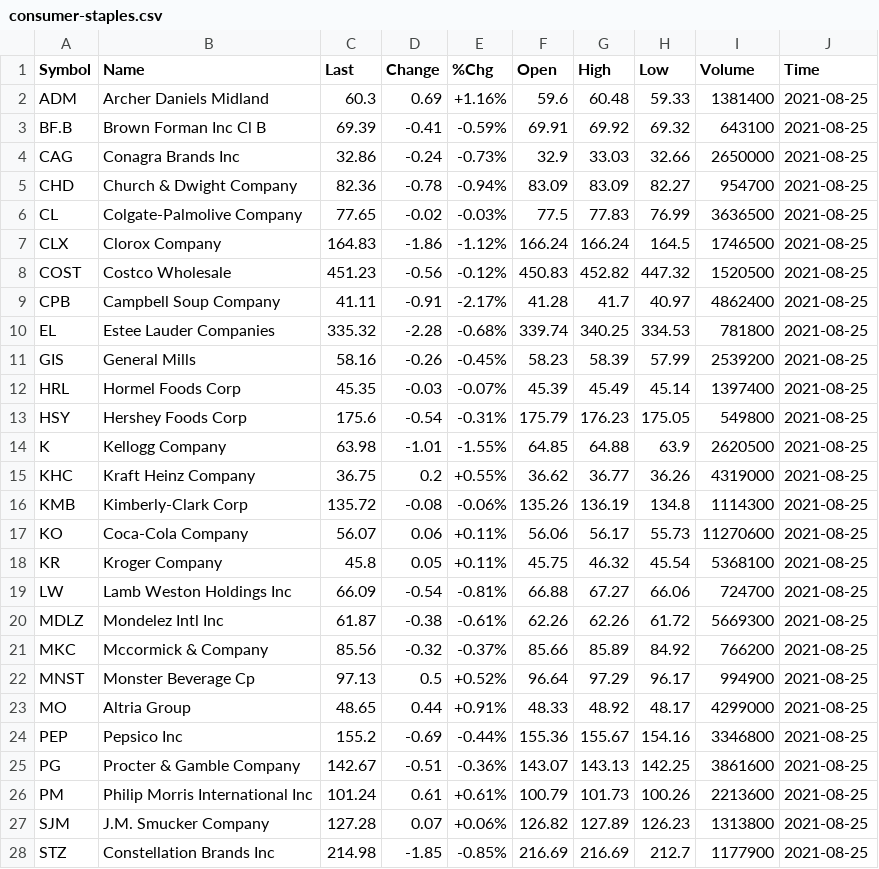
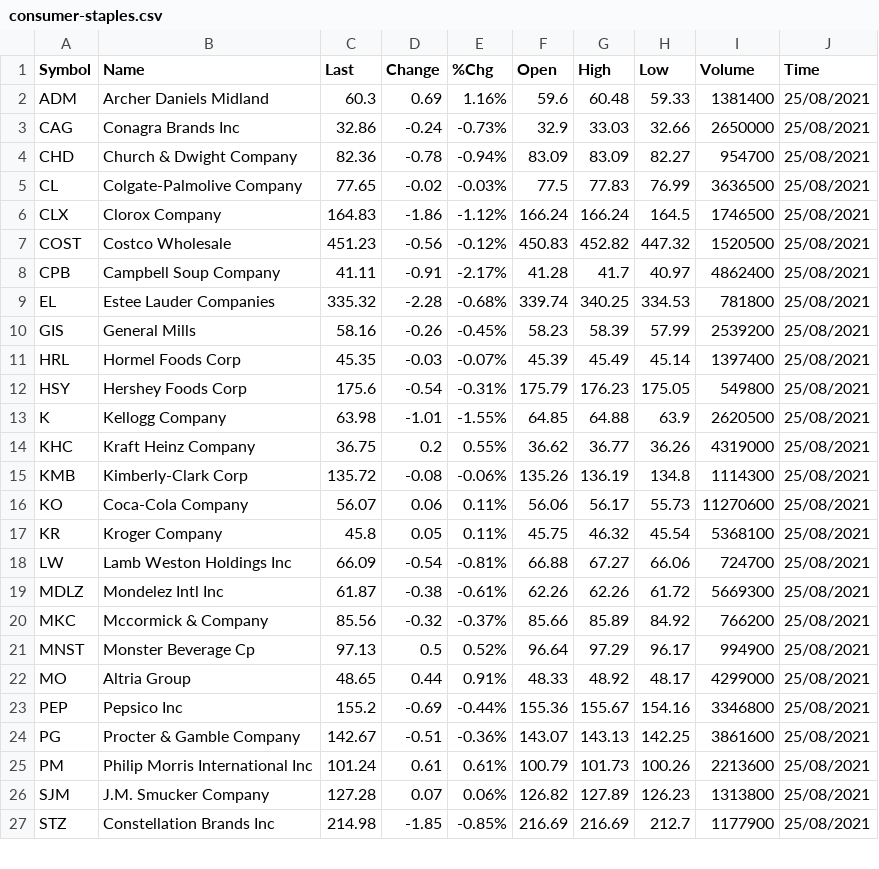
Before and after one commit to surajtirupati/HMM_Regime_Detection, a CSV file: consumer-staples.csv, drawn as a sheet; only a part is shown; the diff covers the shown part only.

```diff
--- a/consumer-staples.csv
+++ b/consumer-staples.csv
@@ -1,28 +1,27 @@
 Symbol,Name,Last,Change,%Chg,Open,High,Low,Volume,Time
-ADM,"Archer Daniels Midland",60.3,0.69,+1.16%,59.6,60.48,59.33,1381400,2021-08-25
-BF.B,"Brown Forman Inc Cl B",69.39,-0.41,-0.59%,69.91,69.92,69.32,643100,2021-08-25
-CAG,"Conagra Brands Inc",32.86,-0.24,-0.73%,32.9,33.03,32.66,2650000,2021-08-25
-CHD,"Church & Dwight Company",82.36,-0.78,-0.94%,83.09,83.09,82.27,954700,2021-08-25
-CL,"Colgate-Palmolive Company",77.65,-0.02,-0.03%,77.5,77.83,76.99,3636500,2021-08-25
-CLX,"Clorox Company",164.83,-1.86,-1.12%,166.24,166.24,164.5,1746500,2021-08-25
-COST,"Costco Wholesale",451.23,-0.56,-0.12%,450.83,452.82,447.32,1520500,2021-08-25
-CPB,"Campbell Soup Company",41.11,-0.91,-2.17%,41.28,41.7,40.97,4862400,2021-08-25
-EL,"Estee Lauder Companies",335.32,-2.28,-0.68%,339.74,340.25,334.53,781800,2021-08-25
-GIS,"General Mills",58.16,-0.26,-0.45%,58.23,58.39,57.99,2539200,2021-08-25
-HRL,"Hormel Foods Corp",45.35,-0.03,-0.07%,45.39,45.49,45.14,1397400,2021-08-25
-HSY,"Hershey Foods Corp",175.6,-0.54,-0.31%,175.79,176.23,175.05,549800,2021-08-25
-K,"Kellogg Company",63.98,-1.01,-1.55%,64.85,64.88,63.9,2620500,2021-08-25
-KHC,"Kraft Heinz Company",36.75,0.2,+0.55%,36.62,36.77,36.26,4319000,2021-08-25
-KMB,"Kimberly-Clark Corp",135.72,-0.08,-0.06%,135.26,136.19,134.8,1114300,2021-08-25
-KO,"Coca-Cola Company",56.07,0.06,+0.11%,56.06,56.17,55.73,11270600,2021-08-25
-KR,"Kroger Company",45.8,0.05,+0.11%,45.75,46.32,45.54,5368100,2021-08-25
-LW,"Lamb Weston Holdings Inc",66.09,-0.54,-0.81%,66.88,67.27,66.06,724700,2021-08-25
-MDLZ,"Mondelez Intl Inc",61.87,-0.38,-0.61%,62.26,62.26,61.72,5669300,2021-08-25
-MKC,"Mccormick & Company",85.56,-0.32,-0.37%,85.66,85.89,84.92,766200,2021-08-25
-MNST,"Monster Beverage Cp",97.13,0.5,+0.52%,96.64,97.29,96.17,994900,2021-08-25
-MO,"Altria Group",48.65,0.44,+0.91%,48.33,48.92,48.17,4299000,2021-08-25
-PEP,"Pepsico Inc",155.2,-0.69,-0.44%,155.36,155.67,154.16,3346800,2021-08-25
-PG,"Procter & Gamble Company",142.67,-0.51,-0.36%,143.07,143.13,142.25,3861600,2021-08-25
-PM,"Philip Morris International Inc",101.24,0.61,+0.61%,100.79,101.73,100.26,2213600,2021-08-25
-SJM,"J.M. Smucker Company",127.28,0.07,+0.06%,126.82,127.89,126.23,1313800,2021-08-25
-STZ,"Constellation Brands Inc",214.98,-1.85,-0.85%,216.69,216.69,212.7,1177900,2021-08-25
+ADM,Archer Daniels Midland,60.3,0.69,1.16%,59.6,60.48,59.33,1381400,25/08/2021
+CAG,Conagra Brands Inc,32.86,-0.24,-0.73%,32.9,33.03,32.66,2650000,25/08/2021
+CHD,Church & Dwight Company,82.36,-0.78,-0.94%,83.09,83.09,82.27,954700,25/08/2021
+CL,Colgate-Palmolive Company,77.65,-0.02,-0.03%,77.5,77.83,76.99,3636500,25/08/2021
+CLX,Clorox Company,164.83,-1.86,-1.12%,166.24,166.24,164.5,1746500,25/08/2021
+COST,Costco Wholesale,451.23,-0.56,-0.12%,450.83,452.82,447.32,1520500,25/08/2021
+CPB,Campbell Soup Company,41.11,-0.91,-2.17%,41.28,41.7,40.97,4862400,25/08/2021
+EL,Estee Lauder Companies,335.32,-2.28,-0.68%,339.74,340.25,334.53,781800,25/08/2021
+GIS,General Mills,58.16,-0.26,-0.45%,58.23,58.39,57.99,2539200,25/08/2021
+HRL,Hormel Foods Corp,45.35,-0.03,-0.07%,45.39,45.49,45.14,1397400,25/08/2021
+HSY,Hershey Foods Corp,175.6,-0.54,-0.31%,175.79,176.23,175.05,549800,25/08/2021
+K,Kellogg Company,63.98,-1.01,-1.55%,64.85,64.88,63.9,2620500,25/08/2021
+KHC,Kraft Heinz Company,36.75,0.2,0.55%,36.62,36.77,36.26,4319000,25/08/2021
+KMB,Kimberly-Clark Corp,135.72,-0.08,-0.06%,135.26,136.19,134.8,1114300,25/08/2021
+KO,Coca-Cola Company,56.07,0.06,0.11%,56.06,56.17,55.73,11270600,25/08/2021
+KR,Kroger Company,45.8,0.05,0.11%,45.75,46.32,45.54,5368100,25/08/2021
+LW,Lamb Weston Holdings Inc,66.09,-0.54,-0.81%,66.88,67.27,66.06,724700,25/08/2021
+MDLZ,Mondelez Intl Inc,61.87,-0.38,-0.61%,62.26,62.26,61.72,5669300,25/08/2021
+MKC,Mccormick & Company,85.56,-0.32,-0.37%,85.66,85.89,84.92,766200,25/08/2021
+MNST,Monster Beverage Cp,97.13,0.5,0.52%,96.64,97.29,96.17,994900,25/08/2021
+MO,Altria Group,48.65,0.44,0.91%,48.33,48.92,48.17,4299000,25/08/2021
+PEP,Pepsico Inc,155.2,-0.69,-0.44%,155.36,155.67,154.16,3346800,25/08/2021
+PG,Procter & Gamble Company,142.67,-0.51,-0.36%,143.07,143.13,142.25,3861600,25/08/2021
+PM,Philip Morris International Inc,101.24,0.61,0.61%,100.79,101.73,100.26,2213600,25/08/2021
+SJM,J.M. Smucker Company,127.28,0.07,0.06%,126.82,127.89,126.23,1313800,25/08/2021
+STZ,Constellation Brands Inc,214.98,-1.85,-0.85%,216.69,216.69,212.7,1177900,25/08/2021
```
Also changed, not shown: 8 edited cells elsewhere in this file, sp-500.csv, 33 other files.
